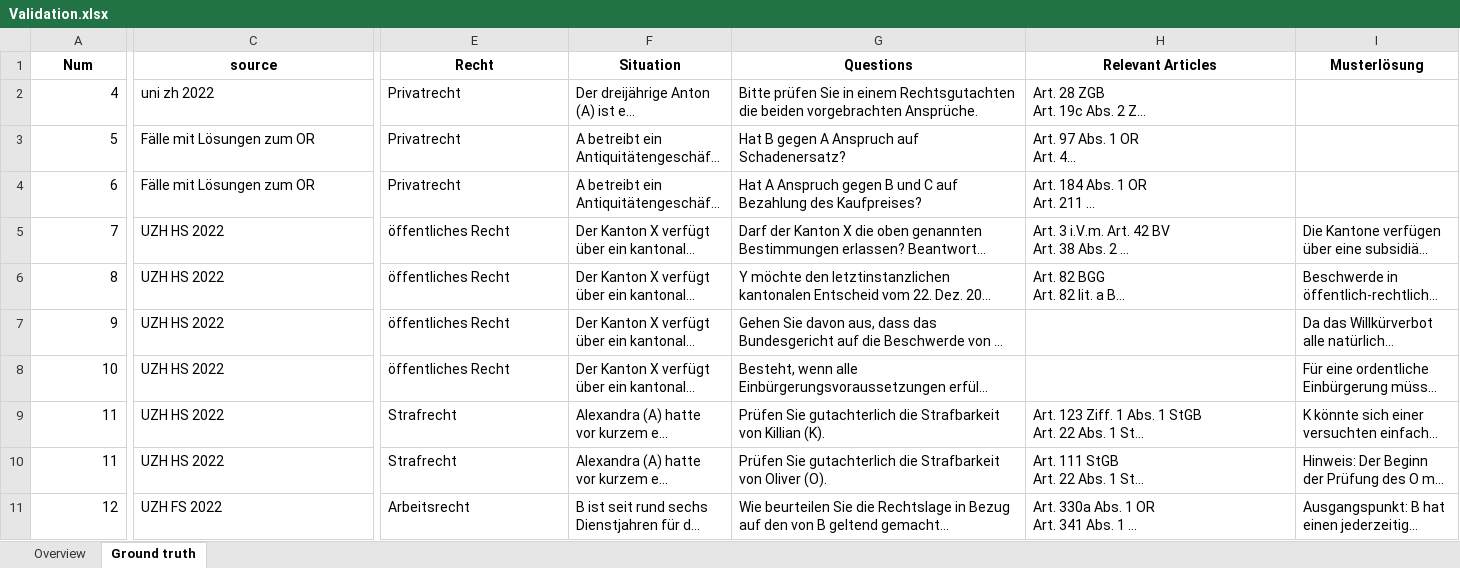
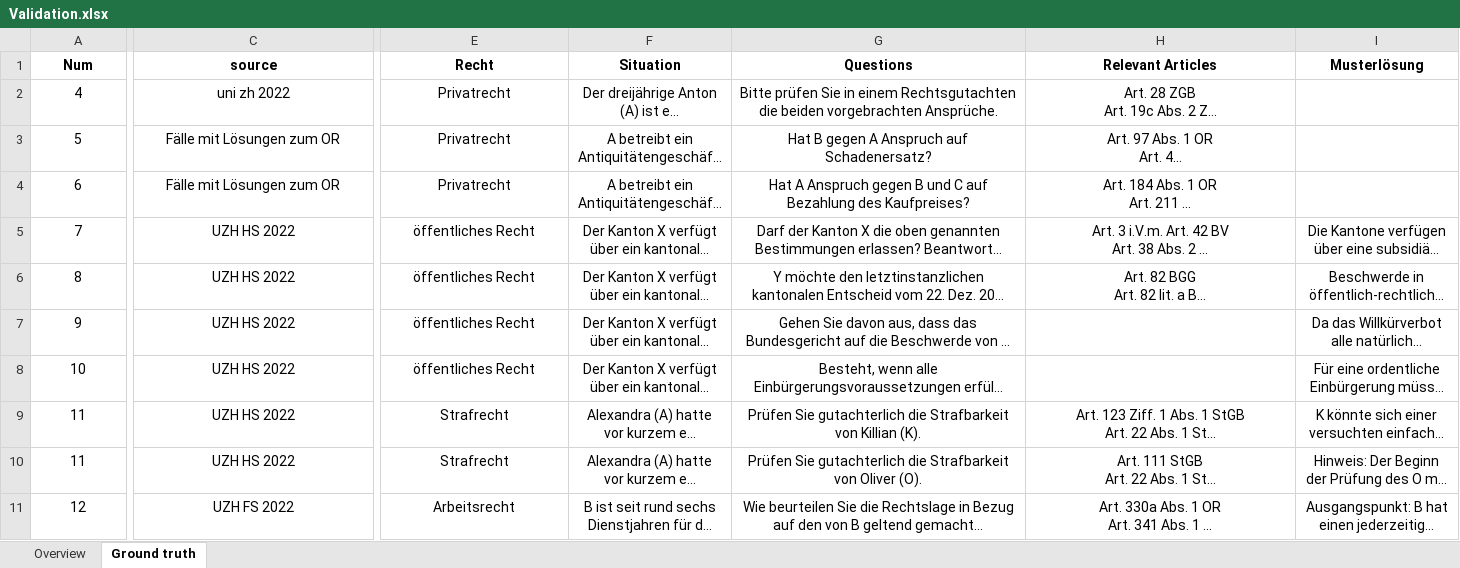
Before and after one commit to Madhav-MKNC/LAWrence-lab, an Excel workbook: Validation.xlsx, sheet Ground truth, drawn as a sheet; only a part is shown, gaps mark what is left out; long unchanged cells end in …; values as stored, in another font and other column widths than the file's, no borders; the diff covers the shown part only; the diff names each change by its address in the sheet, - before the commit and + after, or states it on an @@ line.

```diff
--- a/Validation.xlsx (sheet Ground truth)
+++ b/Validation.xlsx (sheet Ground truth)
-A2:A11 alignment: right
+A2:A11 alignment: center
-C2:C4 alignment: left
+C2:C4 alignment: center
-E2:H4 alignment: left
+E2:H4 alignment: center
-C5:C11 alignment: left
+C5:C11 alignment: center
-E5:I6 alignment: left
+E5:I6 alignment: center
-E7:G8 alignment: left
+E7:G8 alignment: center
-I7:I8 alignment: left
+I7:I8 alignment: center
-E9:I11 alignment: left
+E9:I11 alignment: center
```
Also changed, not shown: cell formats elsewhere in this sheet, sheet Overview, 3 other files.
